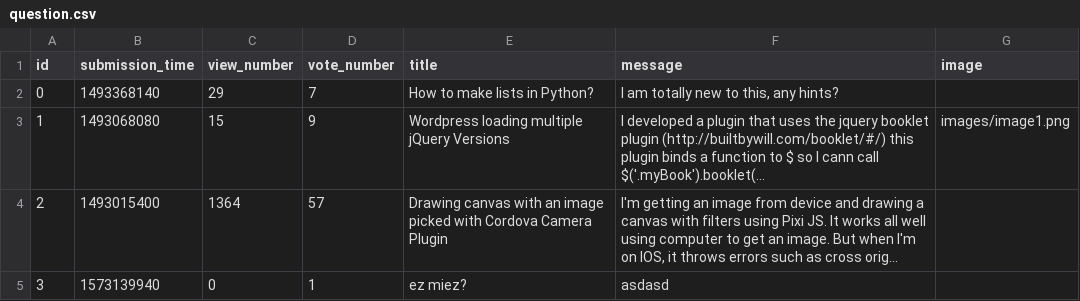
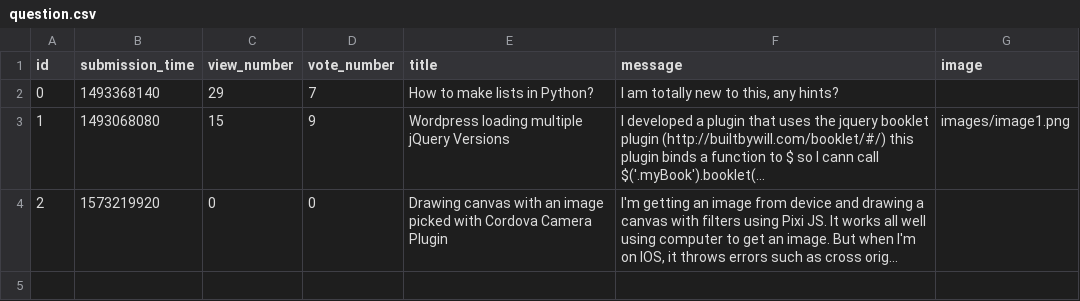
Before and after one commit to kalnaipeter/ask-mate-python, a CSV file: sample_data/question.csv, drawn as a sheet; long unchanged cells end in …; the diff names each change by its address in the sheet, - before the commit and + after, or states it on an @@ line.

```diff
--- a/sample_data/question.csv
+++ b/sample_data/question.csv
-B4 (submission_time): 1493015400
+B4 (submission_time): 1573219920
-C4 (view_number): 1364
+C4 (view_number): 0
-D4 (vote_number): 57
+D4 (vote_number): 0
-row 5: 3 | 1573139940 | 0 | 1 | ez miez? | asdasd
```
Also changed, not shown: 6 other files.
